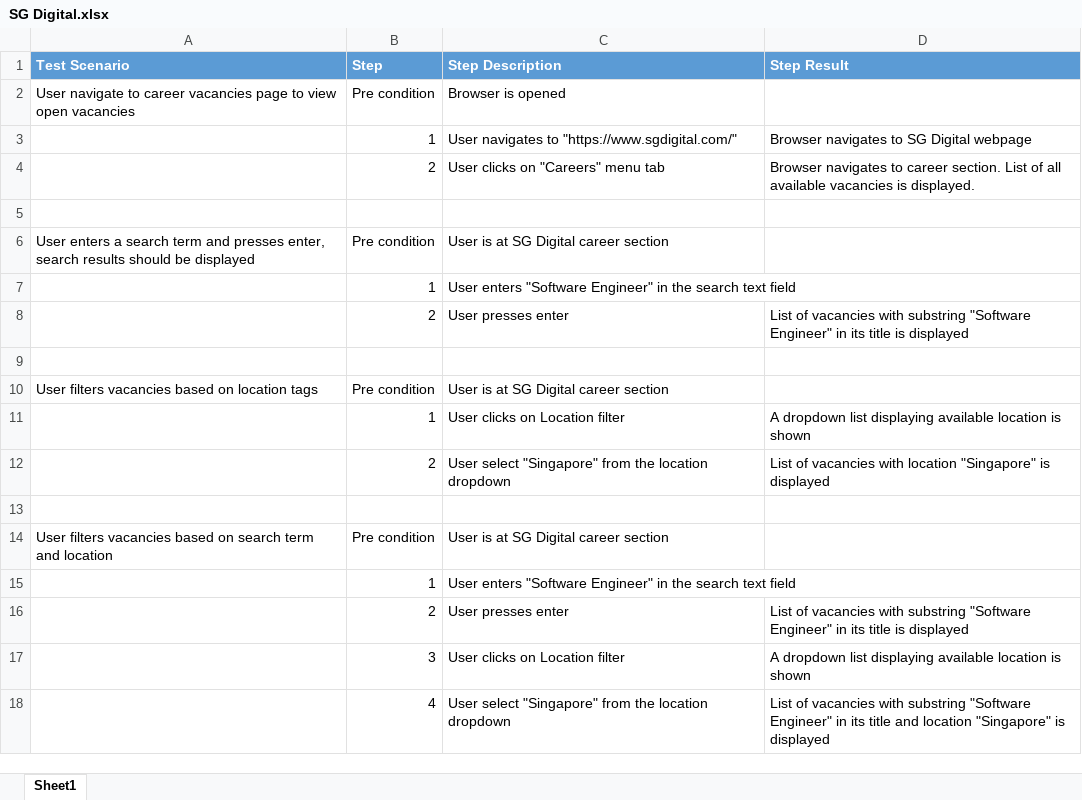
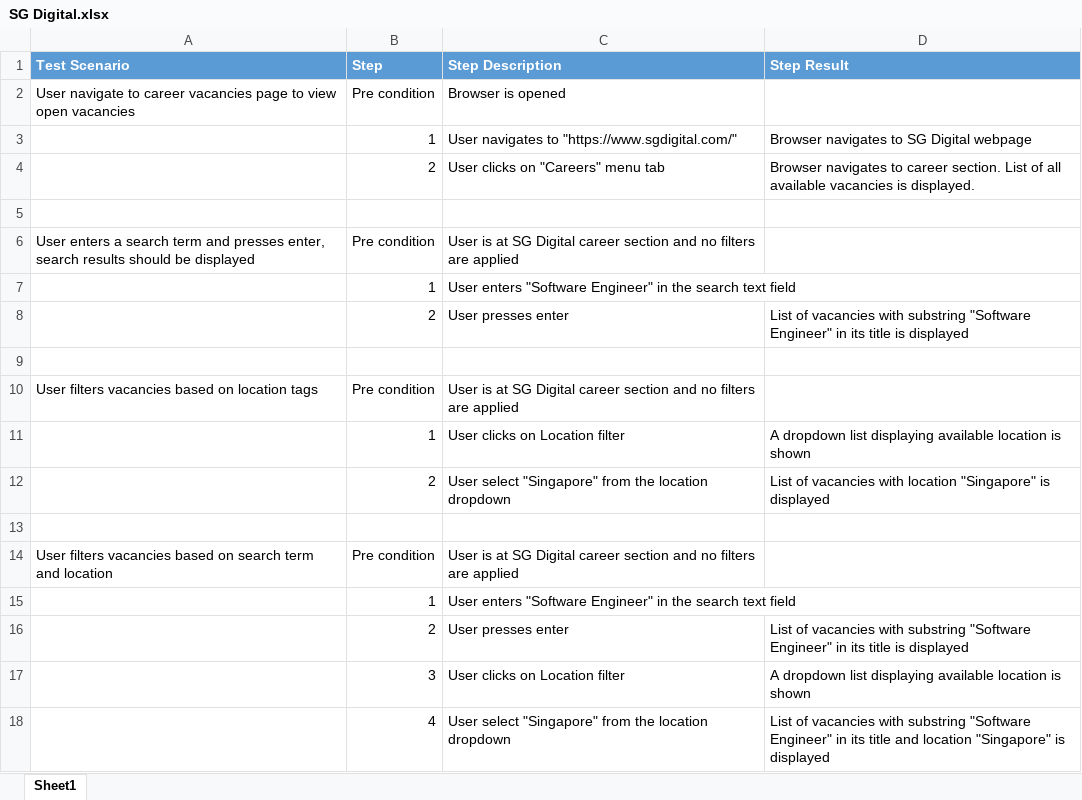
Before and after one commit to wclim/SGdigital, an Excel workbook: Test Scenarios/SG Digital.xlsx, sheet Sheet1, drawn as a sheet; only a part is shown; values as stored, in another font and other column widths than the file's, no borders; the diff names each change by its address in the sheet, - before the commit and + after, or states it on an @@ line.

```diff
--- a/Test Scenarios/SG Digital.xlsx (sheet Sheet1)
+++ b/Test Scenarios/SG Digital.xlsx (sheet Sheet1)
-C6 (Step Description): …career section
+C6 (Step Description): …career section and no filters are applied
-C10 (Step Description): …career section
+C10 (Step Description): …career section and no filters are applied
-C14 (Step Description): …career section
+C14 (Step Description): …career section and no filters are applied
```
Also changed, not shown: 14 other files.
